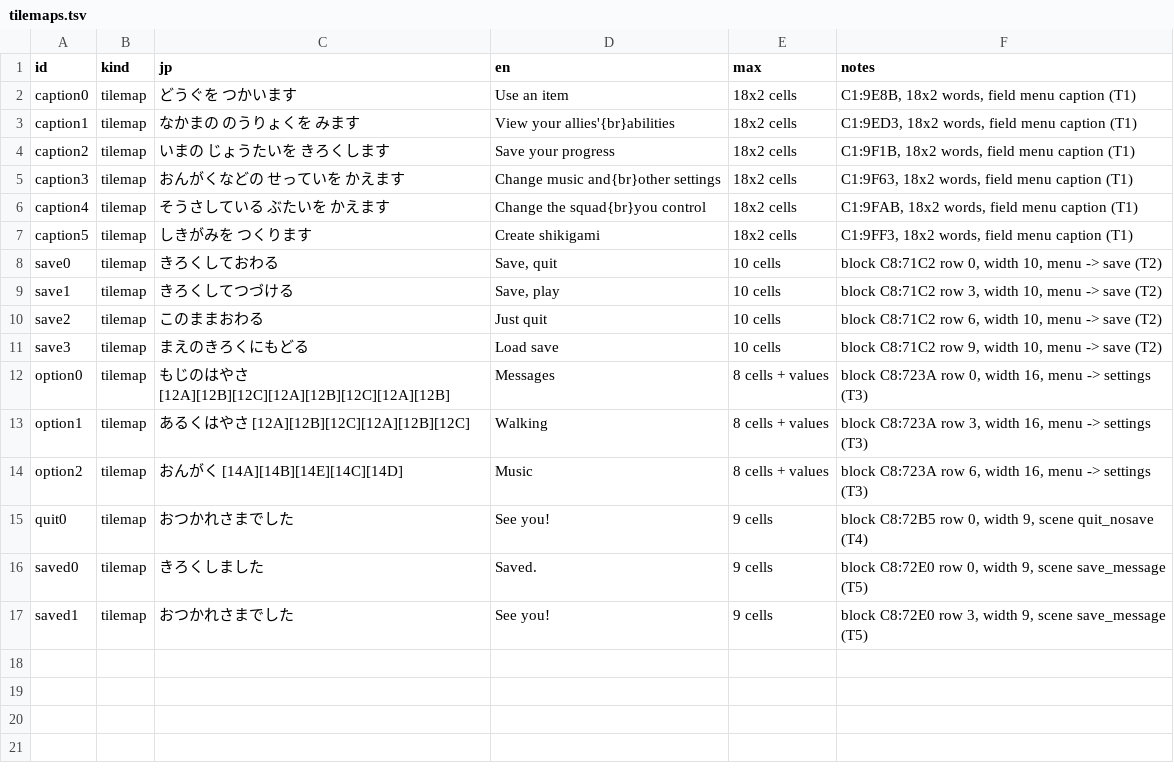
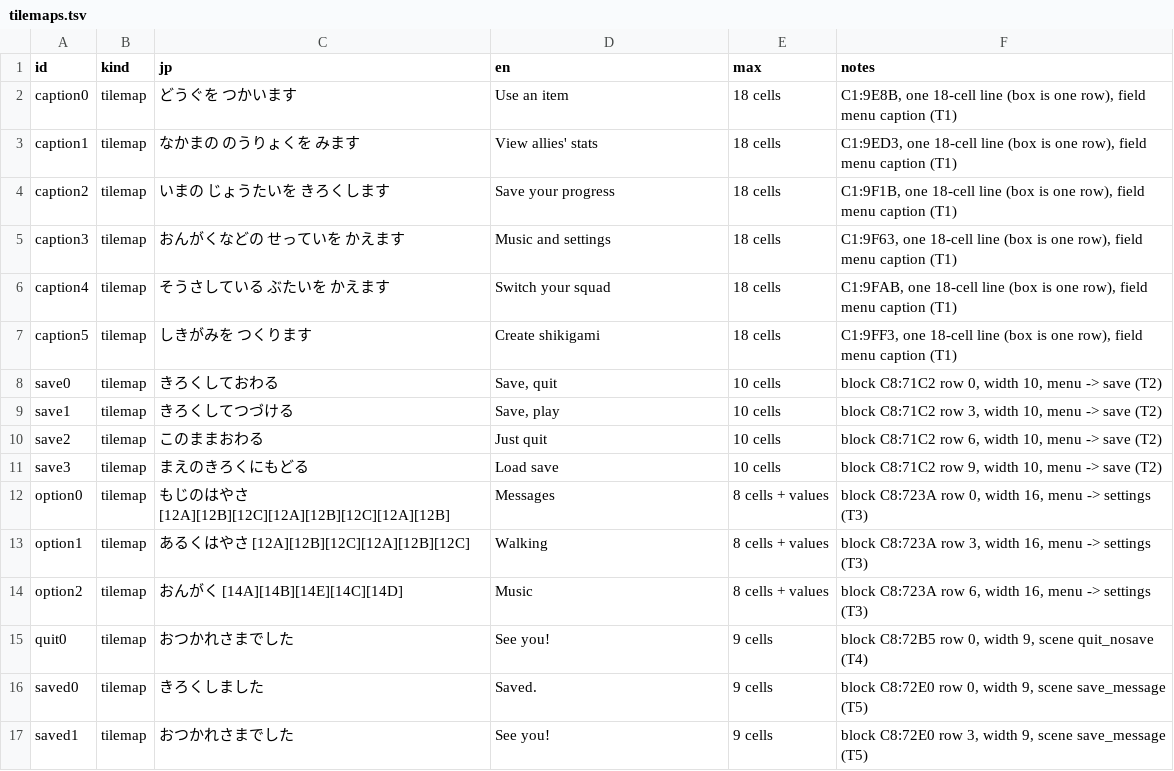
Before and after one commit to minhnhattonthat/heian-fuuunden-en, a TSV file: script/tilemaps.tsv, drawn as a sheet.

```diff
--- a/script/tilemaps.tsv
+++ b/script/tilemaps.tsv
@@ -1,8 +1,8 @@
 id	kind	jp	en	max	notes
-caption0	tilemap	どうぐを　つかいます	Use an item	18x2 cells	C1:9E8B, 18x2 words, field menu caption (T1)
-caption1	tilemap	なかまの　のうりょくを　みます	View your allies'{br}abilities	18x2 cells	C1:9ED3, 18x2 words, field menu caption (T1)
-caption2	tilemap	いまの　じょうたいを　きろくします	Save your progress	18x2 cells	C1:9F1B, 18x2 words, field menu caption (T1)
-caption3	tilemap	おんがくなどの　せっていを　かえます	Change music and{br}other settings	18x2 cells	C1:9F63, 18x2 words, field menu caption (T1)
-caption4	tilemap	そうさしている　ぶたいを　かえます	Change the squad{br}you control	18x2 cells	C1:9FAB, 18x2 words, field menu caption (T1)
-caption5	tilemap	しきがみを　つくります	Create shikigami	18x2 cells	C1:9FF3, 18x2 words, field menu caption (T1)
+caption0	tilemap	どうぐを　つかいます	Use an item	18 cells	C1:9E8B, one 18-cell line (box is one row), field menu caption (T1)
+caption1	tilemap	なかまの　のうりょくを　みます	View allies' stats	18 cells	C1:9ED3, one 18-cell line (box is one row), field menu caption (T1)
+caption2	tilemap	いまの　じょうたいを　きろくします	Save your progress	18 cells	C1:9F1B, one 18-cell line (box is one row), field menu caption (T1)
+caption3	tilemap	おんがくなどの　せっていを　かえます	Music and settings	18 cells	C1:9F63, one 18-cell line (box is one row), field menu caption (T1)
+caption4	tilemap	そうさしている　ぶたいを　かえます	Switch your squad	18 cells	C1:9FAB, one 18-cell line (box is one row), field menu caption (T1)
+caption5	tilemap	しきがみを　つくります	Create shikigami	18 cells	C1:9FF3, one 18-cell line (box is one row), field menu caption (T1)
 save0	tilemap	きろくしておわる	Save, quit	10 cells	block C8:71C2 row 0, width 10, menu -> save (T2)
```
Also changed, not shown: script/C3.tsv, 7 other files.
